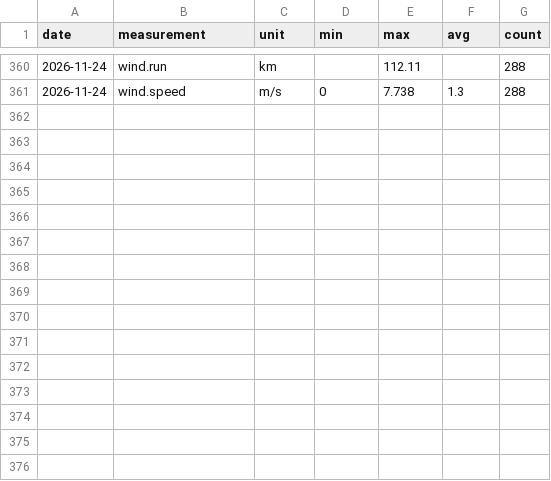
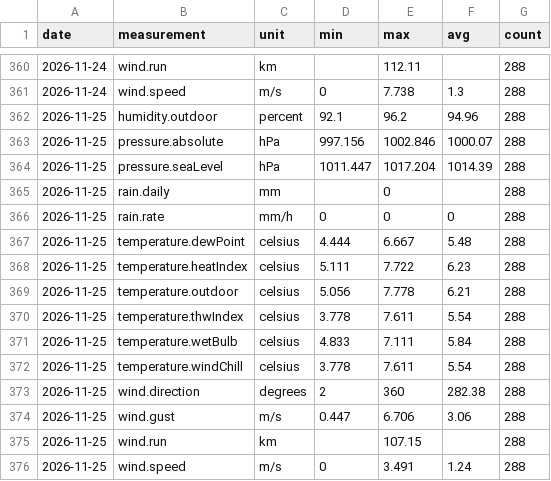
Before and after one commit to lgriffin/weatherlink_website, a CSV file: stations/151987/daily/2026/2026-11.csv, drawn as a sheet; only a part is shown, gaps mark what is left out.

```diff
--- a/stations/151987/daily/2026/2026-11.csv
+++ b/stations/151987/daily/2026/2026-11.csv
@@ -361 +361,16 @@ date,measurement,unit,min,max,avg,count
 2026-11-24,wind.speed,m/s,0,7.738,1.3,288
+2026-11-25,humidity.outdoor,percent,92.1,96.2,94.96,288
+2026-11-25,pressure.absolute,hPa,997.156,1002.846,1000.07,288
+2026-11-25,pressure.seaLevel,hPa,1011.447,1017.204,1014.39,288
+2026-11-25,rain.daily,mm,,0,,288
+2026-11-25,rain.rate,mm/h,0,0,0,288
+2026-11-25,temperature.dewPoint,celsius,4.444,6.667,5.48,288
+2026-11-25,temperature.heatIndex,celsius,5.111,7.722,6.23,288
+2026-11-25,temperature.outdoor,celsius,5.056,7.778,6.21,288
+2026-11-25,temperature.thwIndex,celsius,3.778,7.611,5.54,288
+2026-11-25,temperature.wetBulb,celsius,4.833,7.111,5.84,288
+2026-11-25,temperature.windChill,celsius,3.778,7.611,5.54,288
+2026-11-25,wind.direction,degrees,2,360,282.38,288
+2026-11-25,wind.gust,m/s,0.447,6.706,3.06,288
+2026-11-25,wind.run,km,,107.15,,288
+2026-11-25,wind.speed,m/s,0,3.491,1.24,288
```
Also changed, not shown: 3 other files.
